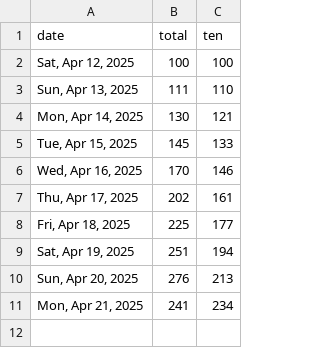
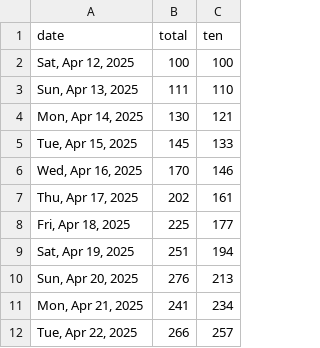
Before and after one commit to quantegytrading/quantegy.io, a CSV file: public/sportsballs25.csv, drawn as a sheet.

Commit message:
Update sportsballs25.csv

```diff
--- a/public/sportsballs25.csv
+++ b/public/sportsballs25.csv
@@ -11 +11,2 @@ date,total,ten
 "Mon, Apr 21, 2025",241,234
+"Tue, Apr 22, 2025",266,257
```
